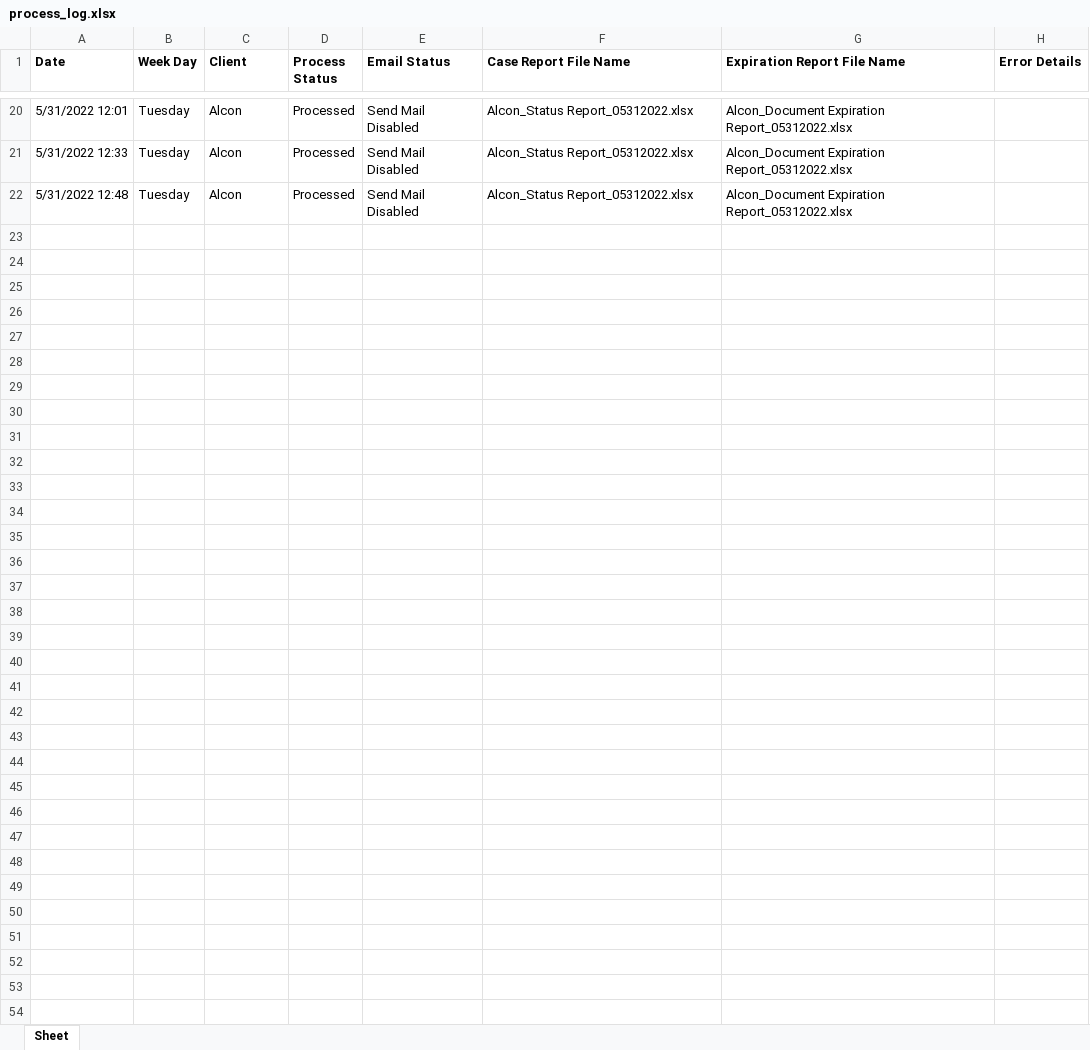
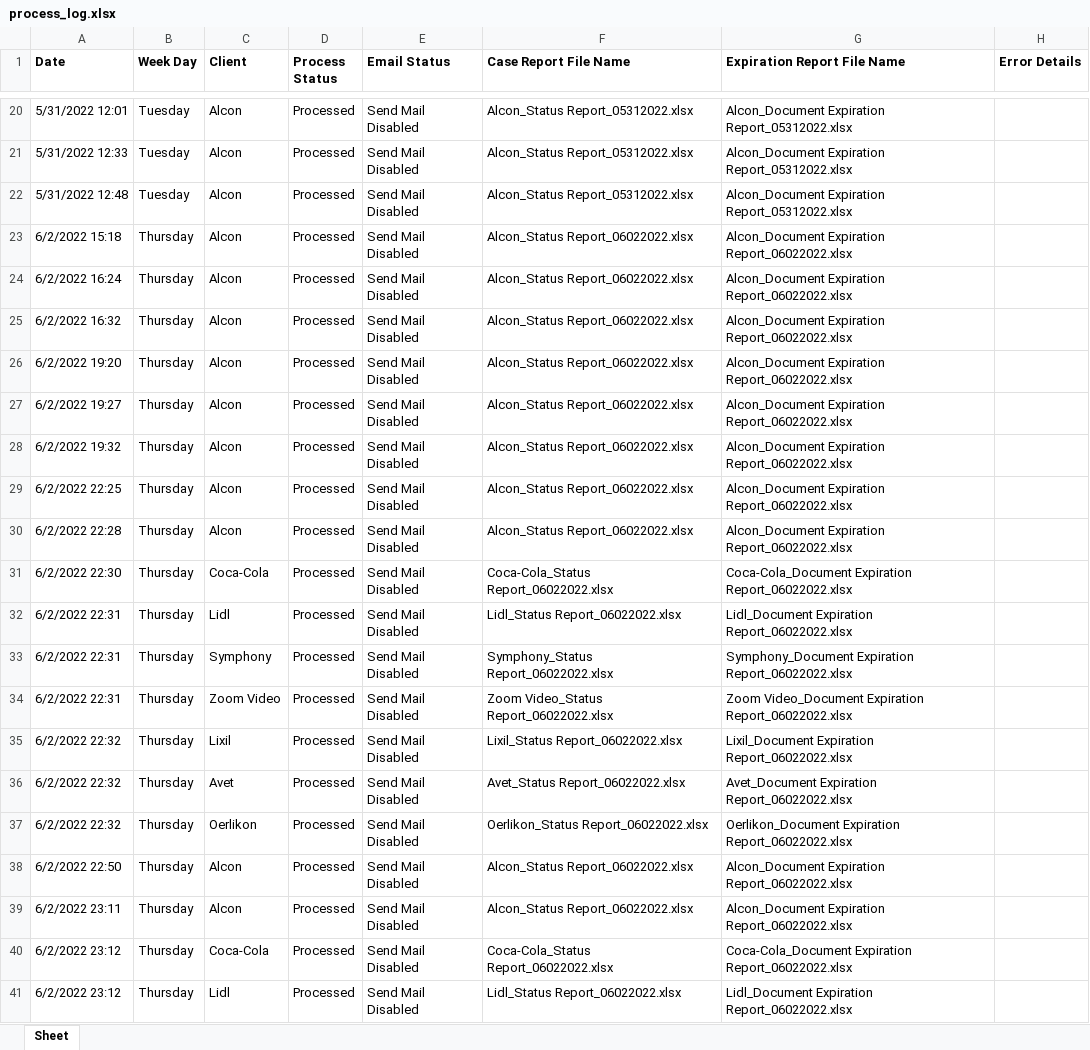
Before and after one commit to vigneshwar027/JK_SOFT, an Excel workbook: GT/process_log.xlsx, sheet Sheet, drawn as a sheet; only a part is shown, gaps mark what is left out; values as stored, in another font and other column widths than the file's, no borders; the diff covers the shown part only; the diff names each change by its address in the sheet, - before the commit and + after, or states it on an @@ line.

Commit message:
'added_opencasefile_report_for_juliana'

```diff
--- a/GT/process_log.xlsx (sheet Sheet)
+++ b/GT/process_log.xlsx (sheet Sheet)
+row 23: 6/2/2022 15:18 | Thursday | Alcon | Processed | Send Mail Disabled | Alcon_Status Report_06022022.xlsx | Alcon_Document Expiration Report_06022022.xlsx
+row 24: 6/2/2022 16:24 | Thursday | Alcon | Processed | Send Mail Disabled | Alcon_Status Report_06022022.xlsx | Alcon_Document Expiration Report_06022022.xlsx
+row 25: 6/2/2022 16:32 | Thursday | Alcon | Processed | Send Mail Disabled | Alcon_Status Report_06022022.xlsx | Alcon_Document Expiration Report_06022022.xlsx
+row 26: 6/2/2022 19:20 | Thursday | Alcon | Processed | Send Mail Disabled | Alcon_Status Report_06022022.xlsx | Alcon_Document Expiration Report_06022022.xlsx
+row 27: 6/2/2022 19:27 | Thursday | Alcon | Processed | Send Mail Disabled | Alcon_Status Report_06022022.xlsx | Alcon_Document Expiration Report_06022022.xlsx
+row 28: 6/2/2022 19:32 | Thursday | Alcon | Processed | Send Mail Disabled | Alcon_Status Report_06022022.xlsx | Alcon_Document Expiration Report_06022022.xlsx
+row 29: 6/2/2022 22:25 | Thursday | Alcon | Processed | Send Mail Disabled | Alcon_Status Report_06022022.xlsx | Alcon_Document Expiration Report_06022022.xlsx
+row 30: 6/2/2022 22:28 | Thursday | Alcon | Processed | Send Mail Disabled | Alcon_Status Report_06022022.xlsx | Alcon_Document Expiration Report_06022022.xlsx
+row 31: 6/2/2022 22:30 | Thursday | Coca-Cola | Processed | Send Mail Disabled | Coca-Cola_Status Report_06022022.xlsx | Coca-Cola_Document Expiration Report_06022022.xlsx
+row 32: 6/2/2022 22:31 | Thursday | Lidl | Processed | Send Mail Disabled | Lidl_Status Report_06022022.xlsx | Lidl_Document Expiration Report_06022022.xlsx
+row 33: 6/2/2022 22:31 | Thursday | Symphony | Processed | Send Mail Disabled | Symphony_Status Report_06022022.xlsx | Symphony_Document Expiration Report_06022022.xlsx
+row 34: 6/2/2022 22:31 | Thursday | Zoom Video | Processed | Send Mail Disabled | Zoom Video_Status Report_06022022.xlsx | Zoom Video_Document Expiration Report_06022022.xlsx
+row 35: 6/2/2022 22:32 | Thursday | Lixil | Processed | Send Mail Disabled | Lixil_Status Report_06022022.xlsx | Lixil_Document Expiration Report_06022022.xlsx
+row 36: 6/2/2022 22:32 | Thursday | Avet | Processed | Send Mail Disabled | Avet_Status Report_06022022.xlsx | Avet_Document Expiration Report_06022022.xlsx
+row 37: 6/2/2022 22:32 | Thursday | Oerlikon | Processed | Send Mail Disabled | Oerlikon_Status Report_06022022.xlsx | Oerlikon_Document Expiration Report_06022022.xlsx
+row 38: 6/2/2022 22:50 | Thursday | Alcon | Processed | Send Mail Disabled | Alcon_Status Report_06022022.xlsx | Alcon_Document Expiration Report_06022022.xlsx
+row 39: 6/2/2022 23:11 | Thursday | Alcon | Processed | Send Mail Disabled | Alcon_Status Report_06022022.xlsx | Alcon_Document Expiration Report_06022022.xlsx
+row 40: 6/2/2022 23:12 | Thursday | Coca-Cola | Processed | Send Mail Disabled | Coca-Cola_Status Report_06022022.xlsx | Coca-Cola_Document Expiration Report_06022022.xlsx
+row 41: 6/2/2022 23:12 | Thursday | Lidl | Processed | Send Mail Disabled | Lidl_Status Report_06022022.xlsx | Lidl_Document Expiration Report_06022022.xlsx
```
Also changed, not shown: 14 added rows elsewhere in this sheet, 17 other files.
